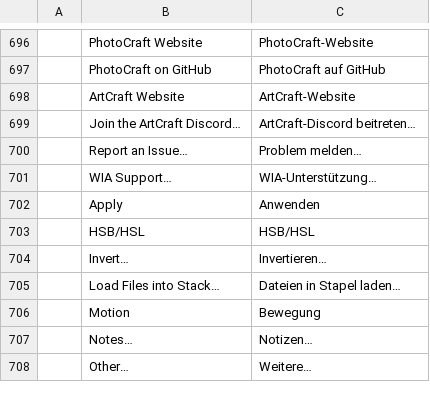
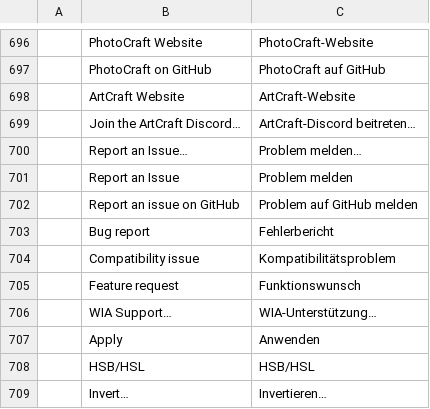
Before and after one commit to CryptoJones/photocraft, a TSV file: crates/ui-egui/src/i18n/de.tsv, drawn as a sheet; only a part is shown, gaps mark what is left out; the shorter side is filled out with more unchanged rows; the diff names each change by its address in the sheet, - before the commit and + after, or states it on an @@ line.

```diff
--- a/crates/ui-egui/src/i18n/de.tsv
+++ b/crates/ui-egui/src/i18n/de.tsv
+row 701:  | Report an Issue | Problem melden
+row 702:  | Report an issue on GitHub | Problem auf GitHub melden
+row 703:  | Bug report | Fehlerbericht
+row 704:  | Compatibility issue | Kompatibilitätsproblem
+row 705:  | Feature request | Funktionswunsch
```
Also changed, not shown: crates/ui-egui/src/i18n/fr.tsv, crates/ui-egui/src/i18n/id.tsv, 6 other files.
